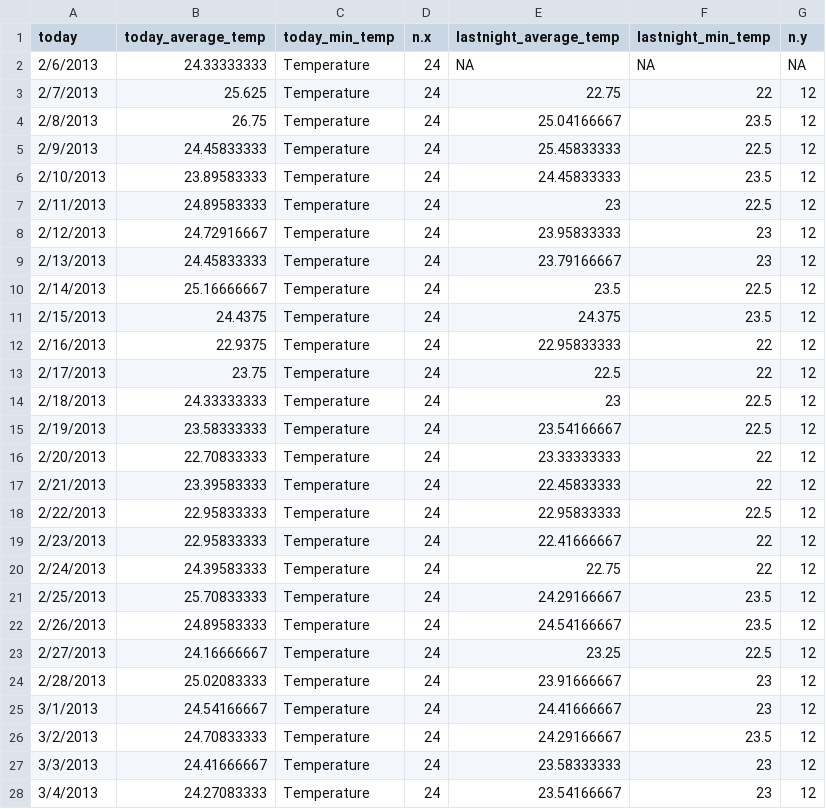
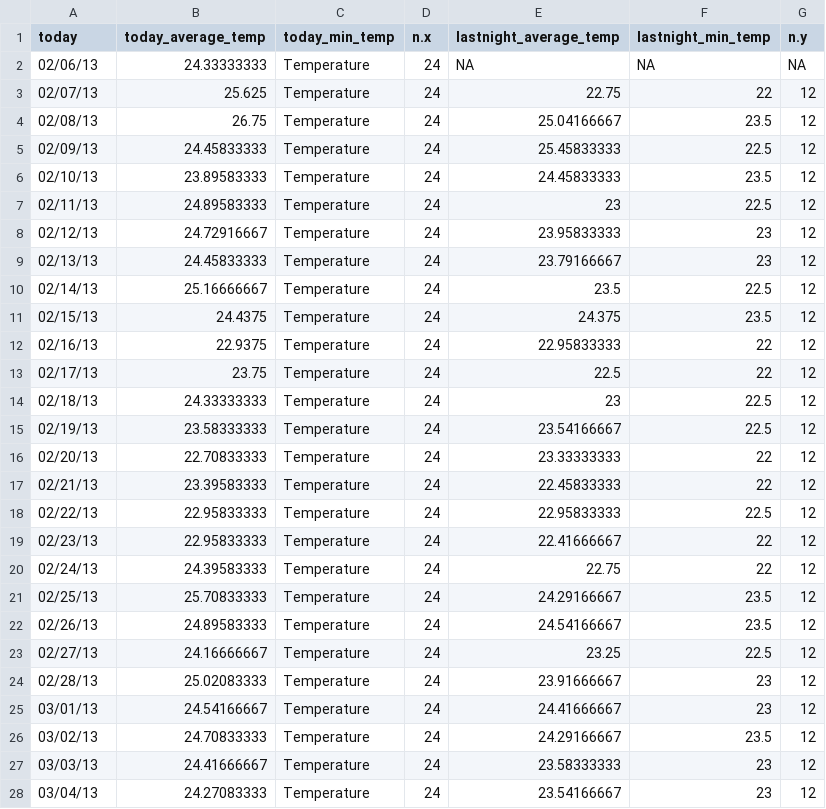
Before and after one commit to Callicebus/Project3WeatherPatterns, a CSV file: overnight_temperatures.csv, drawn as a sheet; only a part is shown; the diff covers the shown part only.

Commit message:
Add files via upload

```diff
--- a/overnight_temperatures.csv
+++ b/overnight_temperatures.csv
@@ -1,28 +1,28 @@
 today,today_average_temp,today_min_temp,n.x,lastnight_average_temp,lastnight_min_temp,n.y
-2/6/2013,24.33333333,Temperature,24,NA,NA,NA
-2/7/2013,25.625,Temperature,24,22.75,22,12
-2/8/2013,26.75,Temperature,24,25.04166667,23.5,12
-2/9/2013,24.45833333,Temperature,24,25.45833333,22.5,12
-2/10/2013,23.89583333,Temperature,24,24.45833333,23.5,12
-2/11/2013,24.89583333,Temperature,24,23,22.5,12
-2/12/2013,24.72916667,Temperature,24,23.95833333,23,12
-2/13/2013,24.45833333,Temperature,24,23.79166667,23,12
-2/14/2013,25.16666667,Temperature,24,23.5,22.5,12
-2/15/2013,24.4375,Temperature,24,24.375,23.5,12
-2/16/2013,22.9375,Temperature,24,22.95833333,22,12
-2/17/2013,23.75,Temperature,24,22.5,22,12
-2/18/2013,24.33333333,Temperature,24,23,22.5,12
-2/19/2013,23.58333333,Temperature,24,23.54166667,22.5,12
-2/20/2013,22.70833333,Temperature,24,23.33333333,22,12
-2/21/2013,23.39583333,Temperature,24,22.45833333,22,12
-2/22/2013,22.95833333,Temperature,24,22.95833333,22.5,12
-2/23/2013,22.95833333,Temperature,24,22.41666667,22,12
-2/24/2013,24.39583333,Temperature,24,22.75,22,12
-2/25/2013,25.70833333,Temperature,24,24.29166667,23.5,12
-2/26/2013,24.89583333,Temperature,24,24.54166667,23.5,12
-2/27/2013,24.16666667,Temperature,24,23.25,22.5,12
-2/28/2013,25.02083333,Temperature,24,23.91666667,23,12
-3/1/2013,24.54166667,Temperature,24,24.41666667,23,12
-3/2/2013,24.70833333,Temperature,24,24.29166667,23.5,12
-3/3/2013,24.41666667,Temperature,24,23.58333333,23,12
-3/4/2013,24.27083333,Temperature,24,23.54166667,23,12
+02/06/13,24.33333333,Temperature,24,NA,NA,NA
+02/07/13,25.625,Temperature,24,22.75,22,12
+02/08/13,26.75,Temperature,24,25.04166667,23.5,12
+02/09/13,24.45833333,Temperature,24,25.45833333,22.5,12
+02/10/13,23.89583333,Temperature,24,24.45833333,23.5,12
+02/11/13,24.89583333,Temperature,24,23,22.5,12
+02/12/13,24.72916667,Temperature,24,23.95833333,23,12
+02/13/13,24.45833333,Temperature,24,23.79166667,23,12
+02/14/13,25.16666667,Temperature,24,23.5,22.5,12
+02/15/13,24.4375,Temperature,24,24.375,23.5,12
+02/16/13,22.9375,Temperature,24,22.95833333,22,12
+02/17/13,23.75,Temperature,24,22.5,22,12
+02/18/13,24.33333333,Temperature,24,23,22.5,12
+02/19/13,23.58333333,Temperature,24,23.54166667,22.5,12
+02/20/13,22.70833333,Temperature,24,23.33333333,22,12
+02/21/13,23.39583333,Temperature,24,22.45833333,22,12
+02/22/13,22.95833333,Temperature,24,22.95833333,22.5,12
+02/23/13,22.95833333,Temperature,24,22.41666667,22,12
+02/24/13,24.39583333,Temperature,24,22.75,22,12
+02/25/13,25.70833333,Temperature,24,24.29166667,23.5,12
+02/26/13,24.89583333,Temperature,24,24.54166667,23.5,12
+02/27/13,24.16666667,Temperature,24,23.25,22.5,12
+02/28/13,25.02083333,Temperature,24,23.91666667,23,12
+03/01/13,24.54166667,Temperature,24,24.41666667,23,12
+03/02/13,24.70833333,Temperature,24,24.29166667,23.5,12
+03/03/13,24.41666667,Temperature,24,23.58333333,23,12
+03/04/13,24.27083333,Temperature,24,23.54166667,23,12
```
Also changed, not shown: 85 edited cells elsewhere in this file.
